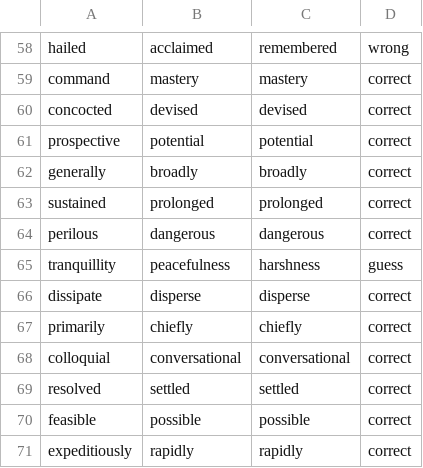
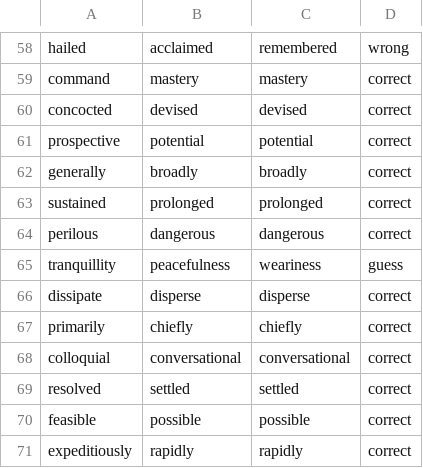
Before and after one commit to jaredcohen1998/comp472-miniproject3, a CSV file: data/word2vec-google-news-300-model.csv, drawn as a sheet; only a part is shown, gaps mark what is left out.

```diff
--- a/data/word2vec-google-news-300-model.csv
+++ b/data/word2vec-google-news-300-model.csv
@@ -64,3 +64,3 @@ sustained,prolonged,prolonged,correct
 perilous,dangerous,dangerous,correct
-tranquillity,peacefulness,harshness,guess
+tranquillity,peacefulness,weariness,guess
 dissipate,disperse,disperse,correct
```
Also changed, not shown: data/glove-twitter-100-model.csv, data/glove-twitter-50-model.csv, 3 other files.
